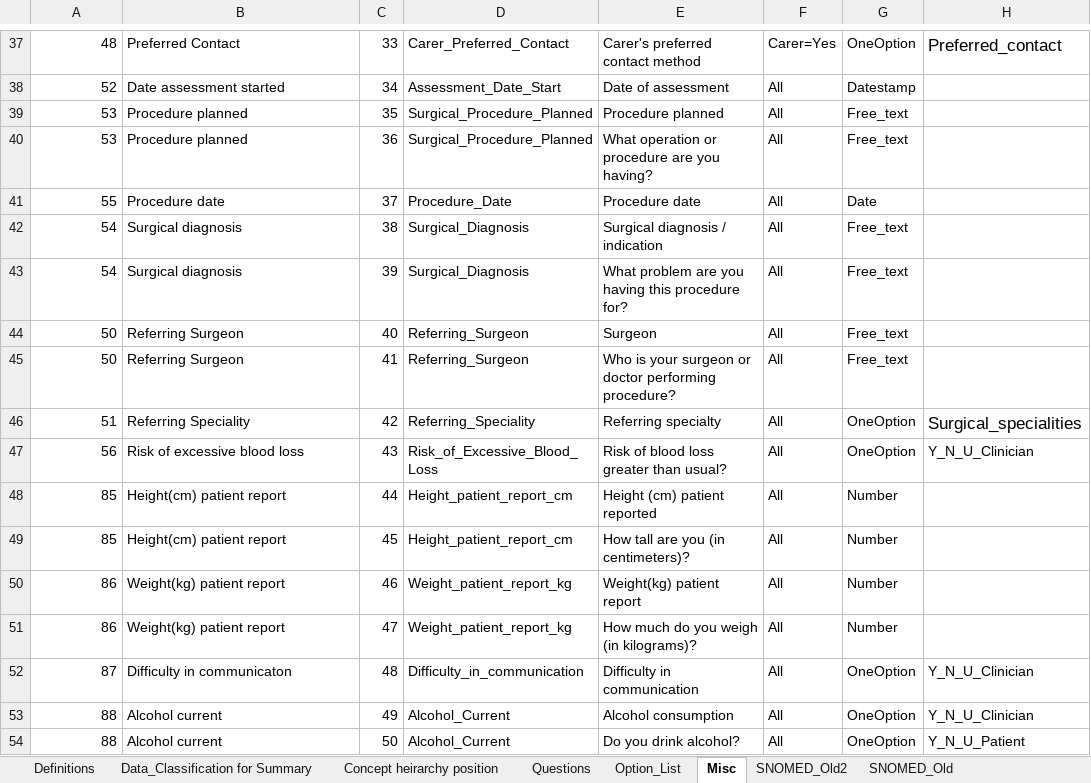
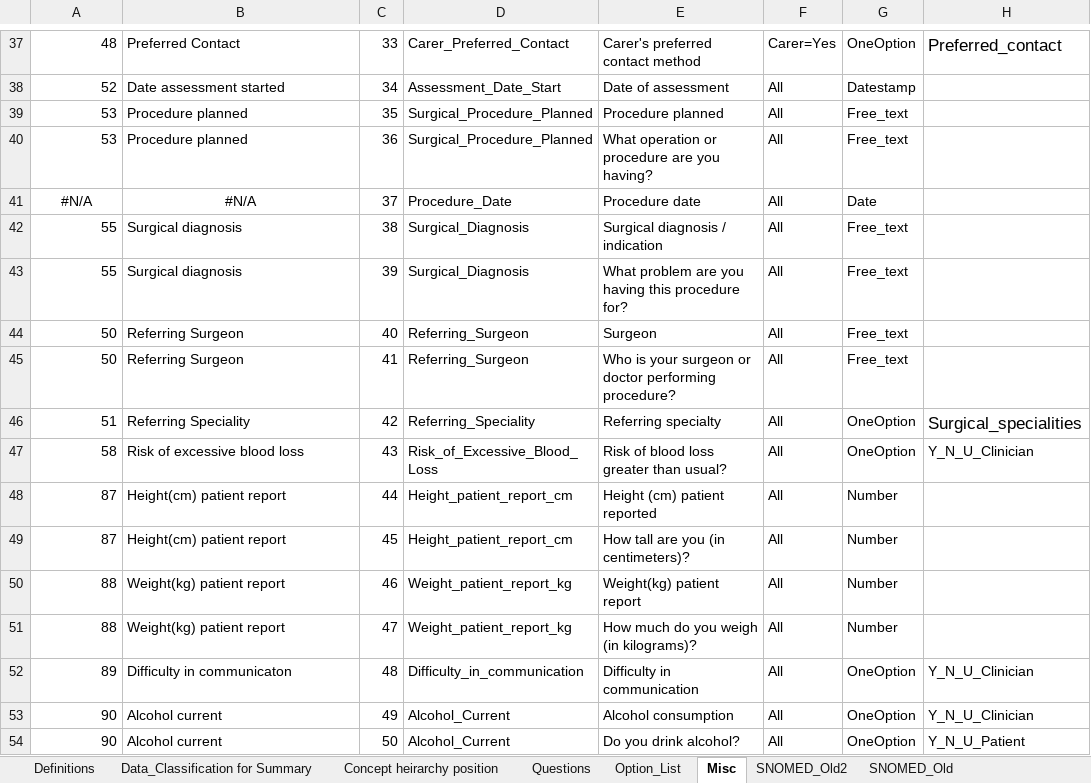
Before and after one commit to dbelavy/periop_open, an Excel workbook: spreadsheet/Question_properties.xlsx, sheet Misc, drawn as a sheet; only a part is shown, gaps mark what is left out; values as stored, in another font and other column widths than the file's, no borders; charts and pictures not drawn; the diff covers the shown part only; the diff names each change by its address in the sheet, - before the commit and + after, or states it on an @@ line.

```diff
--- a/spreadsheet/Question_properties.xlsx (sheet Misc)
+++ b/spreadsheet/Question_properties.xlsx (sheet Misc)
-A41: 55
+A41: #N/A
-A41 alignment: right
+A41 alignment: center
-B41: Procedure date
+B41: #N/A
-B41 alignment: left
+B41 alignment: center
-A42:A43: 54
+A42:A43: 55
-A47: 56
+A47: 58
-A48:A49: 85
+A48:A49: 87
-A50:A51: 86
+A50:A51: 88
-A52: 87
+A52: 89
-A53:A54: 88
+A53:A54: 90
```
Also changed, not shown: 281 edited cells elsewhere in this sheet, sheet Concept heirarchy position, sheet Questions, formulas that keep their value.
